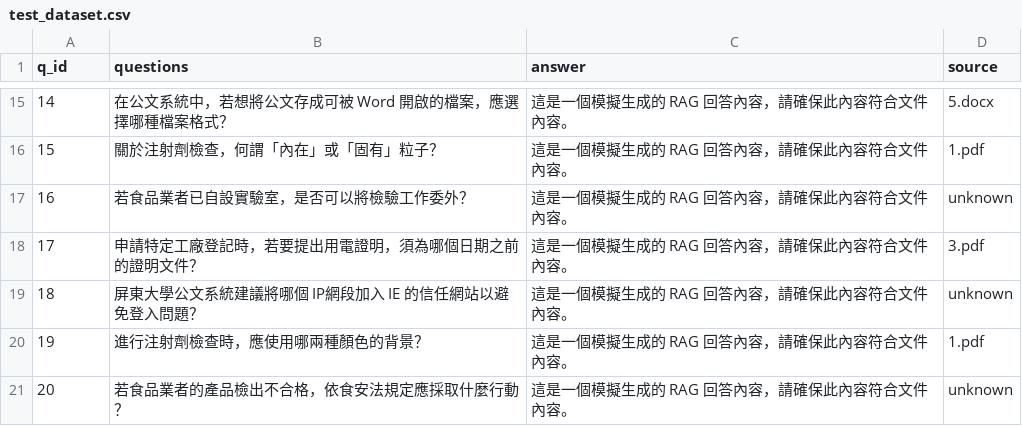
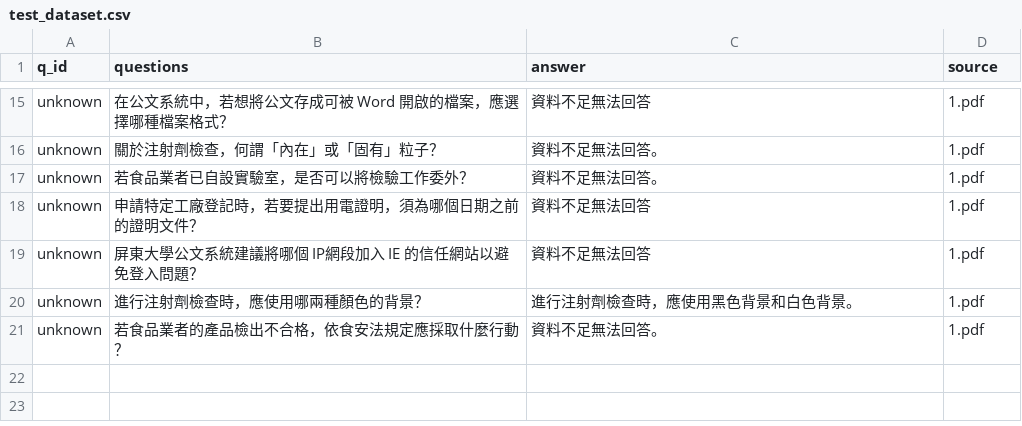
Before and after one commit to Mark484209/nutc2504lab_hw, a CSV file: HW/day7/test_dataset.csv, drawn as a sheet; only a part is shown, gaps mark what is left out; the diff covers the shown part only.

```diff
--- a/HW/day7/test_dataset.csv
+++ b/HW/day7/test_dataset.csv
@@ -15,7 +15,7 @@
-14,在公文系統中，若想將公文存成可被 Word 開啟的檔案，應選擇哪種檔案格式？,這是一個模擬生成的 RAG 回答內容，請確保此內容符合文件內容。,5.docx
-15,關於注射劑檢查，何謂「內在」或「固有」粒子？,這是一個模擬生成的 RAG 回答內容，請確保此內容符合文件內容。,1.pdf
-16,若食品業者已自設實驗室，是否可以將檢驗工作委外？,這是一個模擬生成的 RAG 回答內容，請確保此內容符合文件內容。,unknown
-17,申請特定工廠登記時，若要提出用電證明，須為哪個日期之前的證明文件？,這是一個模擬生成的 RAG 回答內容，請確保此內容符合文件內容。,3.pdf
-18,屏東大學公文系統建議將哪個 IP網段加入 IE 的信任網站以避免登入問題？,這是一個模擬生成的 RAG 回答內容，請確保此內容符合文件內容。,unknown
-19,進行注射劑檢查時，應使用哪兩種顏色的背景？,這是一個模擬生成的 RAG 回答內容，請確保此內容符合文件內容。,1.pdf
-20,若食品業者的產品檢出不合格，依食安法規定應採取什麼行動？,這是一個模擬生成的 RAG 回答內容，請確保此內容符合文件內容。,unknown
+unknown,在公文系統中，若想將公文存成可被 Word 開啟的檔案，應選擇哪種檔案格式？,資料不足無法回答,1.pdf
+unknown,關於注射劑檢查，何謂「內在」或「固有」粒子？,資料不足無法回答。,1.pdf
+unknown,若食品業者已自設實驗室，是否可以將檢驗工作委外？,資料不足無法回答。,1.pdf
+unknown,申請特定工廠登記時，若要提出用電證明，須為哪個日期之前的證明文件？,資料不足無法回答,1.pdf
+unknown,屏東大學公文系統建議將哪個 IP網段加入 IE 的信任網站以避免登入問題？,資料不足無法回答,1.pdf
+unknown,進行注射劑檢查時，應使用哪兩種顏色的背景？,進行注射劑檢查時，應使用黑色背景和白色背景。,1.pdf
+unknown,若食品業者的產品檢出不合格，依食安法規定應採取什麼行動？,資料不足無法回答。,1.pdf
```
Also changed, not shown: 38 edited cells elsewhere in this file, 1 other file.
